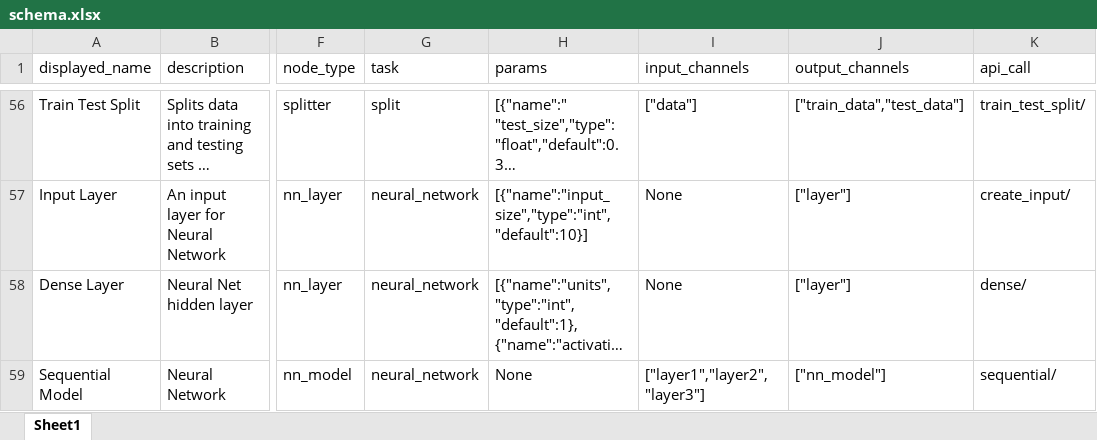
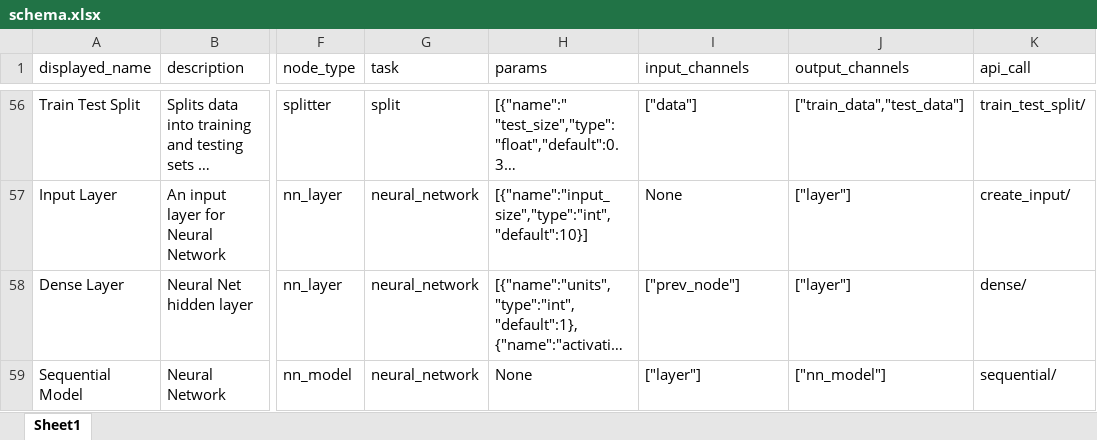
Before and after one commit to MoNafea01/AI-NO, an Excel workbook: project/core/nodes/schema.xlsx, sheet Sheet1, drawn as a sheet; only a part is shown, gaps mark what is left out; long unchanged cells end in …; values as stored, in another font and other column widths than the file's, no borders; the diff names each change by its address in the sheet, - before the commit and + after, or states it on an @@ line.

Commit message:
sequential model updated, debugged an error with dense layer

```diff
--- a/project/core/nodes/schema.xlsx (sheet Sheet1)
+++ b/project/core/nodes/schema.xlsx (sheet Sheet1)
-I58 (input_channels): None
+I58 (input_channels): ["prev_node"]
-I59 (input_channels): ["layer1","layer2","layer3"]
+I59 (input_channels): ["layer"]
```
Also changed, not shown: 5 other files.
